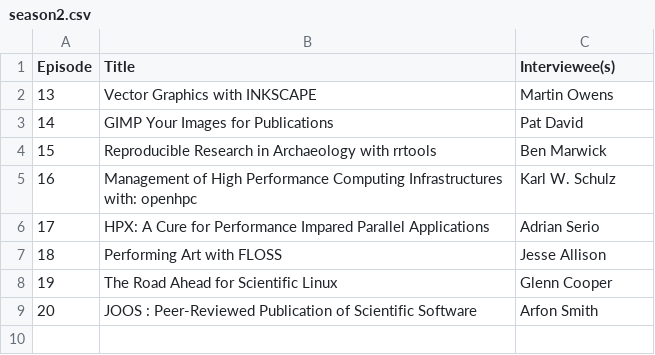
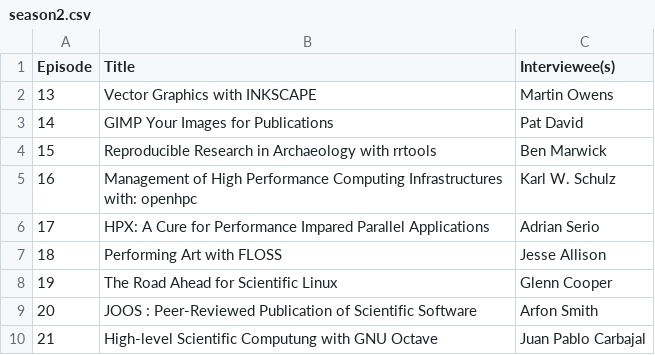
Before and after one commit to FLOSSforScience/crowdsourcingcontent, a CSV file: season2.csv, drawn as a sheet.

Commit message:
Add episode

```diff
--- a/season2.csv
+++ b/season2.csv
@@ -9 +9,2 @@ Episode,Title,Interviewee(s)
 20,JOOS : Peer-Reviewed Publication of Scientific Software,Arfon Smith
+21,High-level Scientific Computung with GNU Octave,Juan Pablo Carbajal
```
